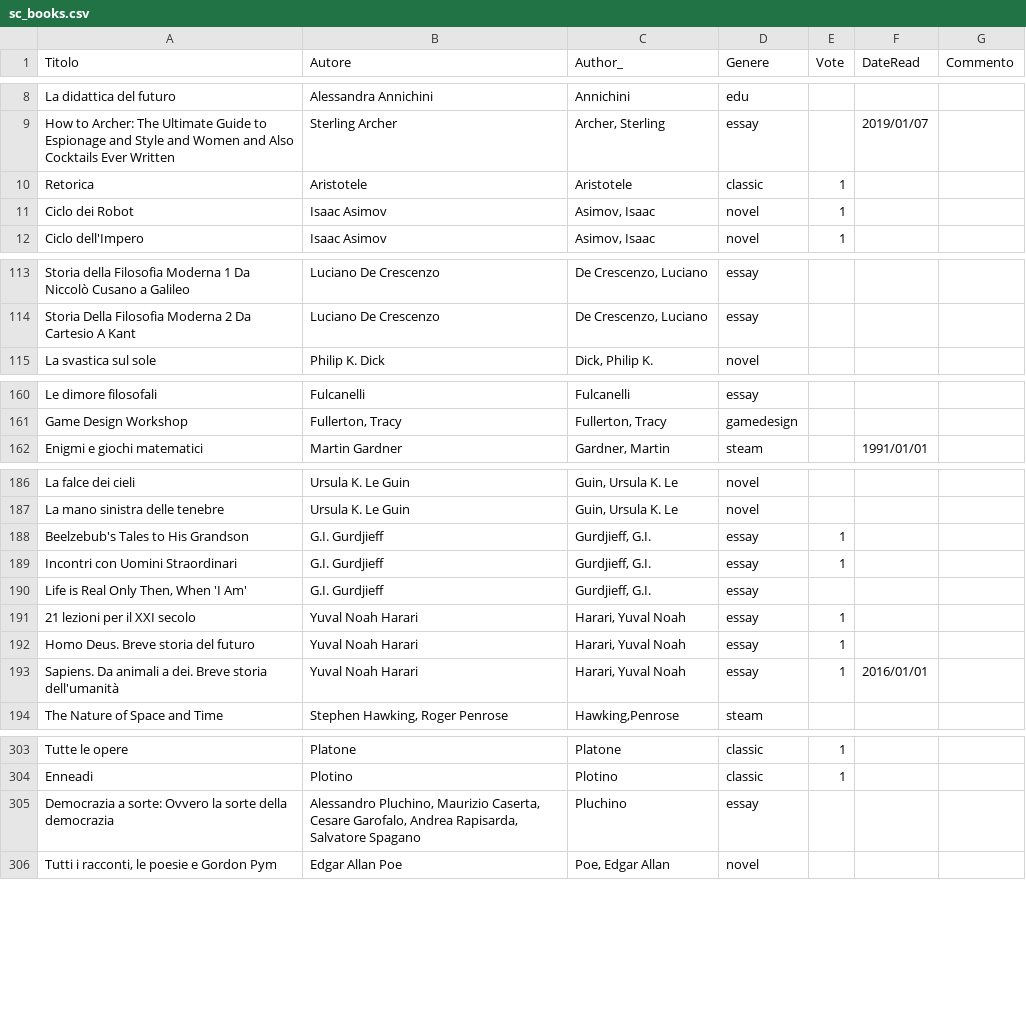
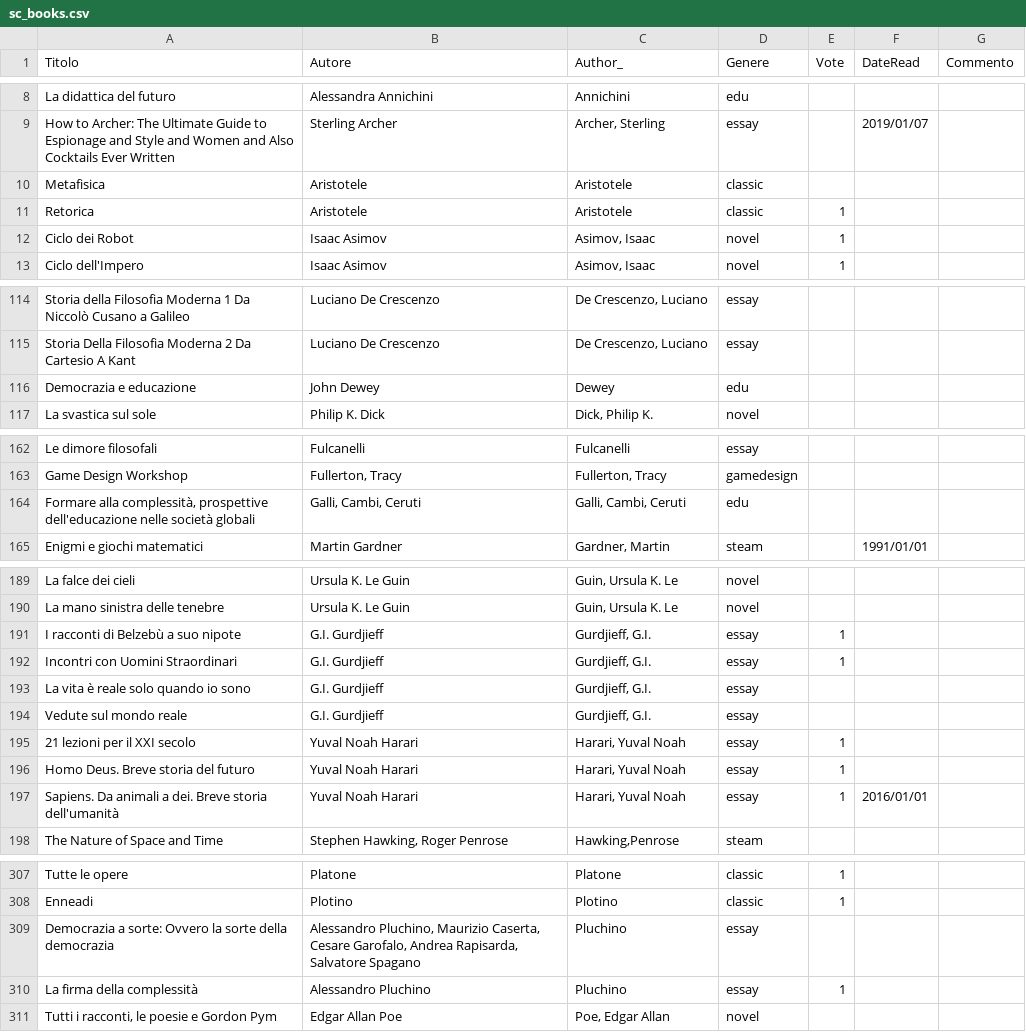
Before and after one commit to StefanoCecere/cecere.xyz, a CSV file: static/data/sc_books.csv, drawn as a sheet; only a part is shown, gaps mark what is left out; the diff covers the shown part only.

Commit message:
lib

```diff
--- a/static/data/sc_books.csv
+++ b/static/data/sc_books.csv
@@ -9,2 +9,3 @@ La didattica del futuro;Alessandra Annichini;Annichini;edu;;;
 How to Archer: The Ultimate Guide to Espionage and Style and Women and Also Cocktails Ever Written;Sterling Archer;Archer, Sterling;essay;;2019/01/07;
+Metafisica;Aristotele;Aristotele;classic;;;
 Retorica;Aristotele;Aristotele;classic;1;;
@@ -114,2 +115,3 @@ Storia della Filosofia Moderna 1 Da Niccolò Cusano a Galileo;Luciano De Crescen
 Storia Della Filosofia Moderna 2 Da Cartesio A Kant;Luciano De Crescenzo;De Crescenzo, Luciano;essay;;;
+Democrazia e educazione;John Dewey;Dewey;edu;;;
 La svastica sul sole;Philip K. Dick;Dick, Philip K.;novel;;;
@@ -161,2 +163,3 @@ Le dimore filosofali;Fulcanelli;Fulcanelli;essay;;;
 Game Design Workshop;Fullerton, Tracy;Fullerton, Tracy;gamedesign;;;
+Formare alla complessità, prospettive dell'educazione nelle società globali;Galli, Cambi, Ceruti;Galli, Cambi, Ceruti;edu;;;
 Enigmi e giochi matematici;Martin Gardner;Gardner, Martin;steam;;1991/01/01;
@@ -187,5 +190,6 @@ La falce dei cieli;Ursula K. Le Guin;Guin, Ursula K. Le;novel;;;
 La mano sinistra delle tenebre;Ursula K. Le Guin;Guin, Ursula K. Le;novel;;;
-Beelzebub's Tales to His Grandson;G.I. Gurdjieff;Gurdjieff, G.I.;essay;1;;
+I racconti di Belzebù a suo nipote;G.I. Gurdjieff;Gurdjieff, G.I.;essay;1;;
 Incontri con Uomini Straordinari;G.I. Gurdjieff;Gurdjieff, G.I.;essay;1;;
-Life is Real Only Then, When 'I Am';G.I. Gurdjieff;Gurdjieff, G.I.;essay;;;
+La vita è reale solo quando io sono;G.I. Gurdjieff;Gurdjieff, G.I.;essay;;;
+Vedute sul mondo reale;G.I. Gurdjieff;Gurdjieff, G.I.;essay;;;
 21 lezioni per il XXI secolo ;Yuval Noah Harari;Harari, Yuval Noah;essay;1;;
@@ -305,2 +309,3 @@ Enneadi;Plotino;Plotino;classic;1;;
 Democrazia a sorte: Ovvero la sorte della democrazia;Alessandro Pluchino, Maurizio Caserta, Cesare Garofalo, Andrea Rapisarda, Salvatore Spagano;Pluchino;essay;;;
+La firma della complessità;Alessandro Pluchino;Pluchino;essay;1;;
 Tutti i racconti, le poesie e Gordon Pym;Edgar Allan Poe;Poe, Edgar Allan;novel;;;
```
Also changed, not shown: 1 added row and 7 edited cells elsewhere in this file.
